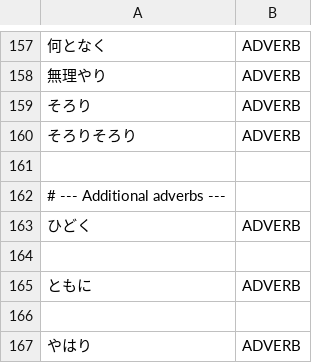
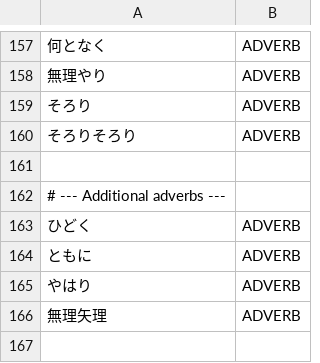
Before and after one commit to libraz/suzume, a TSV file: data/core/adverbs.tsv, drawn as a sheet; only a part is shown, gaps mark what is left out.

```diff
--- a/data/core/adverbs.tsv
+++ b/data/core/adverbs.tsv
@@ -163,5 +163,4 @@
 ひどく	ADVERB
-
 ともに	ADVERB
-
 やはり	ADVERB
+無理矢理	ADVERB
```
Also changed, not shown: data/core/adjectives.tsv, data/core/expressions.tsv, 15 other files.
